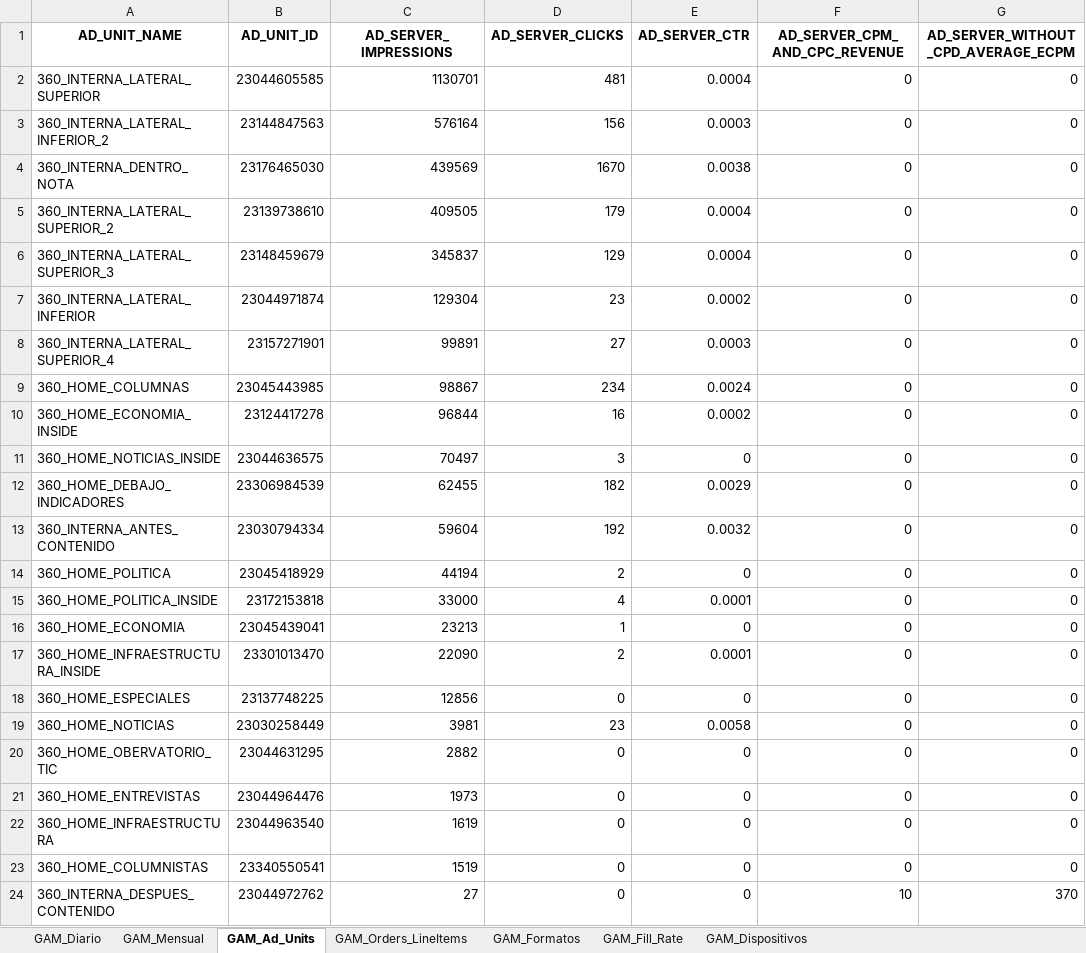
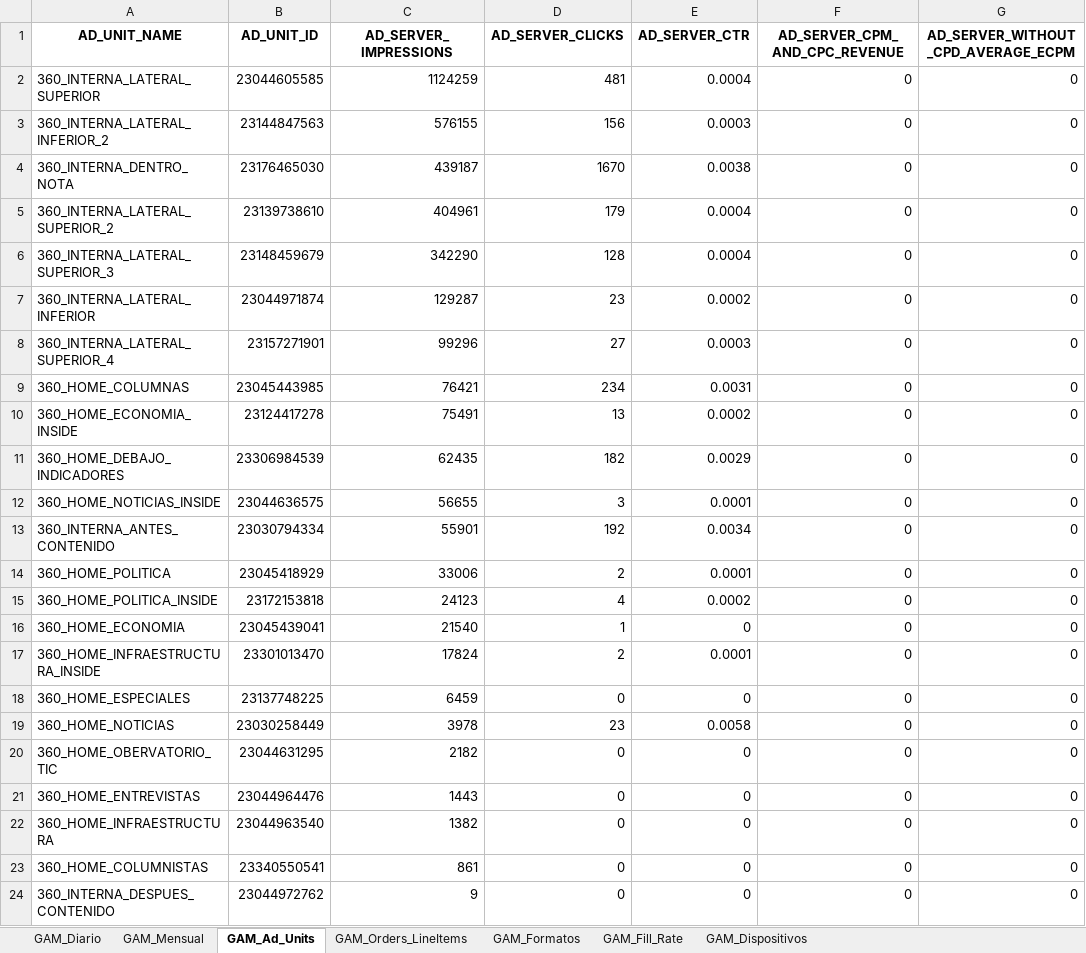
Before and after one commit to captaingorgon55/dashboard_360radiov2, an Excel workbook: data/admanager_360radio.xlsx, sheet GAM_Ad_Units, drawn as a sheet; values as stored, in another font and other column widths than the file's, no borders; removed rows and columns are numbered as before the commit, all else as after; the diff names each change by its address in the sheet, - before the commit and + after, or states it on an @@ line.

```diff
--- a/data/admanager_360radio.xlsx (sheet GAM_Ad_Units)
+++ b/data/admanager_360radio.xlsx (sheet GAM_Ad_Units)
-C2 (AD_SERVER_IMPRESSIONS): 1130701
+C2 (AD_SERVER_IMPRESSIONS): 1124259
-C3 (AD_SERVER_IMPRESSIONS): 576164
+C3 (AD_SERVER_IMPRESSIONS): 576155
-C4 (AD_SERVER_IMPRESSIONS): 439569
+C4 (AD_SERVER_IMPRESSIONS): 439187
-C5 (AD_SERVER_IMPRESSIONS): 409505
+C5 (AD_SERVER_IMPRESSIONS): 404961
-C6 (AD_SERVER_IMPRESSIONS): 345837
+C6 (AD_SERVER_IMPRESSIONS): 342290
-D6 (AD_SERVER_CLICKS): 129
+D6 (AD_SERVER_CLICKS): 128
-C7 (AD_SERVER_IMPRESSIONS): 129304
+C7 (AD_SERVER_IMPRESSIONS): 129287
-C8 (AD_SERVER_IMPRESSIONS): 99891
+C8 (AD_SERVER_IMPRESSIONS): 99296
-C9 (AD_SERVER_IMPRESSIONS): 98867
+C9 (AD_SERVER_IMPRESSIONS): 76421
-E9 (AD_SERVER_CTR): 0.0024
+E9 (AD_SERVER_CTR): 0.0031
-C10 (AD_SERVER_IMPRESSIONS): 96844
+C10 (AD_SERVER_IMPRESSIONS): 75491
-D10 (AD_SERVER_CLICKS): 16
+D10 (AD_SERVER_CLICKS): 13
-row 11: 360_HOME_NOTICIAS_INSIDE | 23044636575 | 70497 | 3 | 0 | 0 | 0
-C11 (AD_SERVER_IMPRESSIONS): 62455
+C11 (AD_SERVER_IMPRESSIONS): 62435
+row 12: 360_HOME_NOTICIAS_INSIDE | 23044636575 | 56655 | 3 | 0.0001 | 0 | 0
-C13 (AD_SERVER_IMPRESSIONS): 59604
+C13 (AD_SERVER_IMPRESSIONS): 55901
-E13 (AD_SERVER_CTR): 0.0032
+E13 (AD_SERVER_CTR): 0.0034
-C14 (AD_SERVER_IMPRESSIONS): 44194
+C14 (AD_SERVER_IMPRESSIONS): 33006
-E14 (AD_SERVER_CTR): 0
+E14 (AD_SERVER_CTR): 0.0001
-C15 (AD_SERVER_IMPRESSIONS): 33000
+C15 (AD_SERVER_IMPRESSIONS): 24123
-E15 (AD_SERVER_CTR): 0.0001
+E15 (AD_SERVER_CTR): 0.0002
-C16 (AD_SERVER_IMPRESSIONS): 23213
+C16 (AD_SERVER_IMPRESSIONS): 21540
-C17 (AD_SERVER_IMPRESSIONS): 22090
+C17 (AD_SERVER_IMPRESSIONS): 17824
-C18 (AD_SERVER_IMPRESSIONS): 12856
+C18 (AD_SERVER_IMPRESSIONS): 6459
-C19 (AD_SERVER_IMPRESSIONS): 3981
+C19 (AD_SERVER_IMPRESSIONS): 3978
-C20 (AD_SERVER_IMPRESSIONS): 2882
+C20 (AD_SERVER_IMPRESSIONS): 2182
-C21 (AD_SERVER_IMPRESSIONS): 1973
+C21 (AD_SERVER_IMPRESSIONS): 1443
-C22 (AD_SERVER_IMPRESSIONS): 1619
+C22 (AD_SERVER_IMPRESSIONS): 1382
-C23 (AD_SERVER_IMPRESSIONS): 1519
+C23 (AD_SERVER_IMPRESSIONS): 861
-C24 (AD_SERVER_IMPRESSIONS): 27
+C24 (AD_SERVER_IMPRESSIONS): 9
-F24 (AD_SERVER_CPM_AND_CPC_REVENUE): 10
+F24 (AD_SERVER_CPM_AND_CPC_REVENUE): 0
-G24: 370
+G24: 0
```
Also changed, not shown: sheet GAM_Fill_Rate, sheet GAM_Diario, sheet GAM_Orders_LineItems, sheet GAM_Mensual, sheet GAM_Formatos, sheet GAM_Dispositivos, 7 other files.
